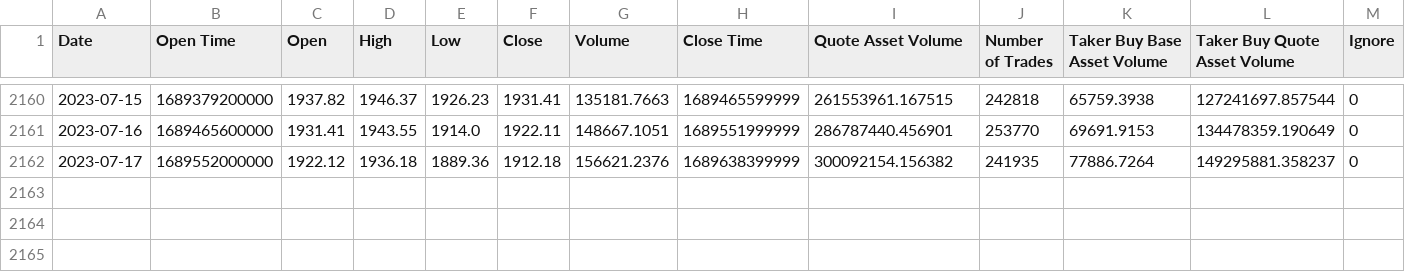
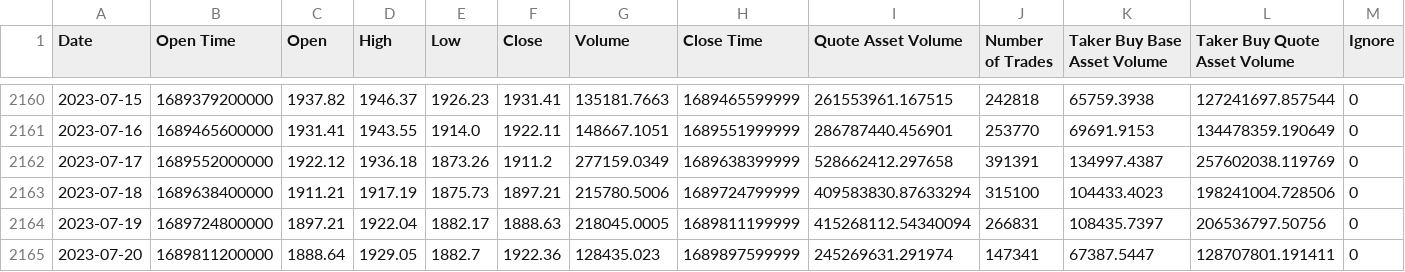
Before and after one commit to SavioCoding/CryptoTradingBot, a CSV file: data/ETHUSDT-1d.csv, drawn as a sheet; only a part is shown, gaps mark what is left out.

```diff
--- a/data/ETHUSDT-1d.csv
+++ b/data/ETHUSDT-1d.csv
@@ -2161,2 +2161,5 @@ Date,Open Time,Open,High,Low,Close,Volume,Close Time,Quote Asset Volume,Number o
 2023-07-16,1689465600000,1931.41,1943.55,1914.0,1922.11,148667.1051,1689551999999,286787440.456901,253770,69691.9153,134478359.190649,0
-2023-07-17,1689552000000,1922.12,1936.18,1889.36,1912.18,156621.2376,1689638399999,300092154.156382,241935,77886.7264,149295881.358237,0
+2023-07-17,1689552000000,1922.12,1936.18,1873.26,1911.2,277159.0349,1689638399999,528662412.297658,391391,134997.4387,257602038.119769,0
+2023-07-18,1689638400000,1911.21,1917.19,1875.73,1897.21,215780.5006,1689724799999,409583830.87633294,315100,104433.4023,198241004.728506,0
+2023-07-19,1689724800000,1897.21,1922.04,1882.17,1888.63,218045.0005,1689811199999,415268112.54340094,266831,108435.7397,206536797.50756,0
+2023-07-20,1689811200000,1888.64,1929.05,1882.7,1922.36,128435.023,1689897599999,245269631.291974,147341,67387.5447,128707801.191411,0
```
Also changed, not shown: data/BNBUSDT-1d.csv, data/BTCUSDT-1d.csv, 11 other files.
